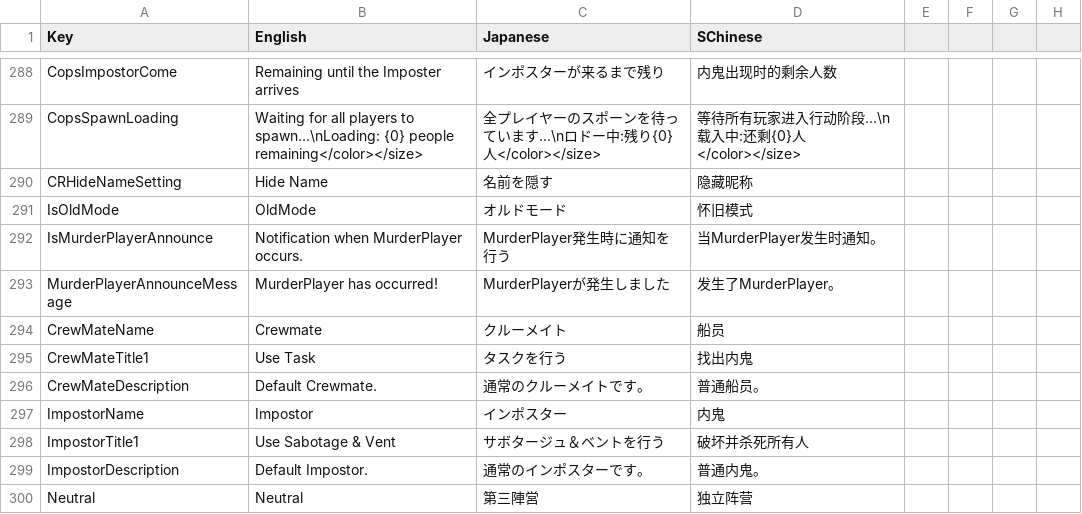
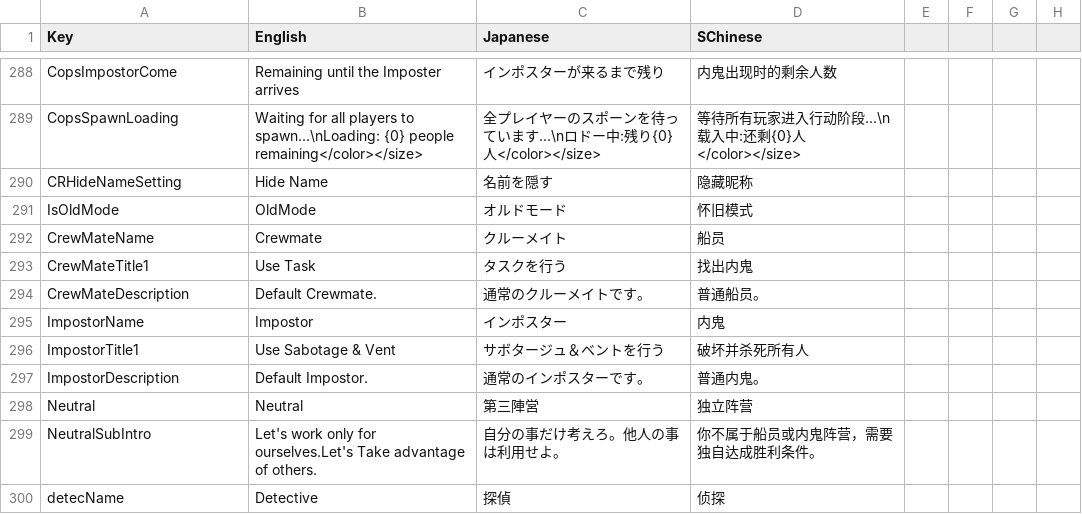
Before and after one commit to SuperNewRoles/SuperNewRoles, a CSV file: SuperNewRoles/Resources/Translate.csv, drawn as a sheet; only a part is shown, gaps mark what is left out; the shorter side is filled out with more unchanged rows; the diff names each change by its address in the sheet, - before the commit and + after, or states it on an @@ line.

```diff
--- a/SuperNewRoles/Resources/Translate.csv
+++ b/SuperNewRoles/Resources/Translate.csv
-row 292: IsMurderPlayerAnnounce | Notification when MurderPlayer occurs. | MurderPlayer発生時に通知を行う | 当MurderPlayer发生时通知。
-row 293: MurderPlayerAnnounceMessage | MurderPlayer has occurred! | MurderPlayerが発生しました | 发生了MurderPlayer。
```
Also changed, not shown: 2 other files.
